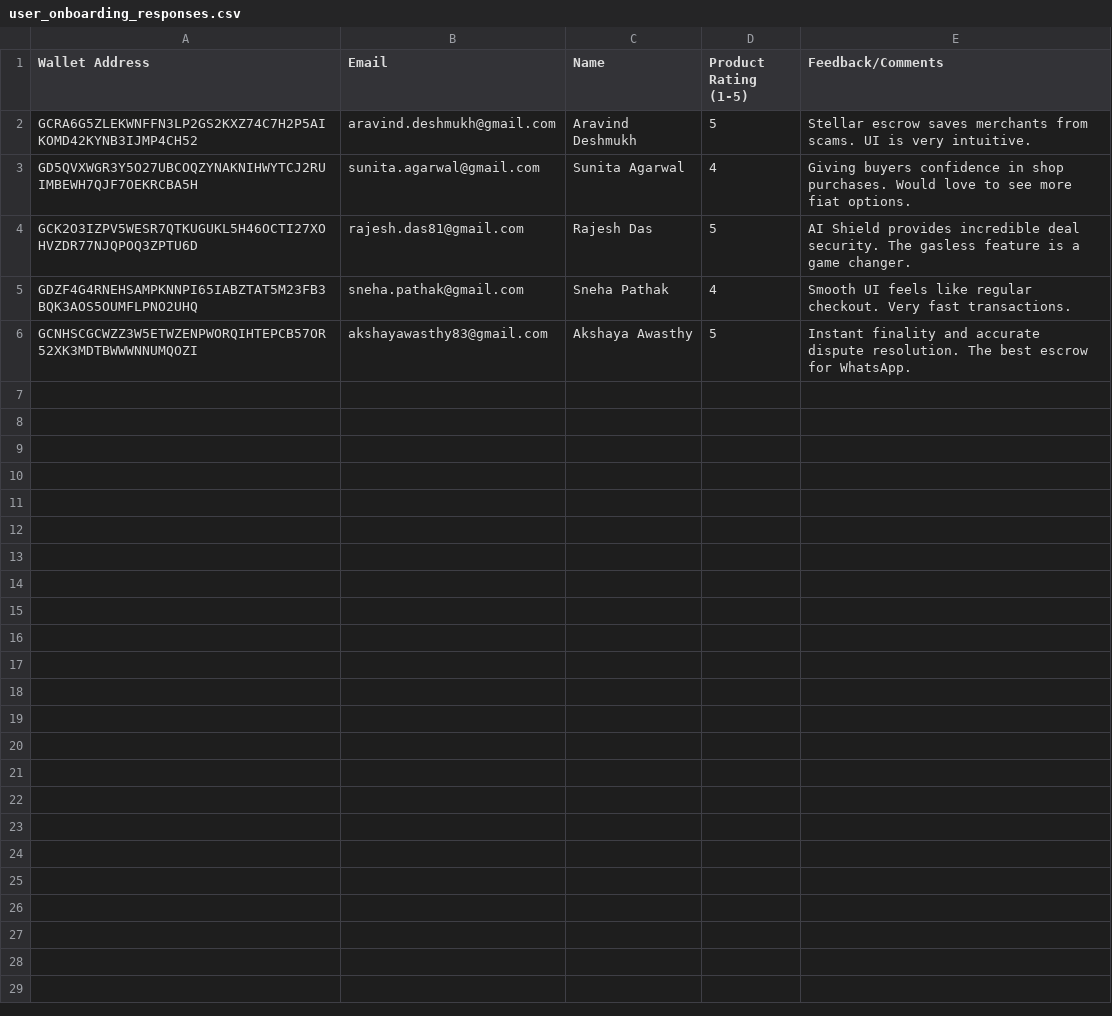
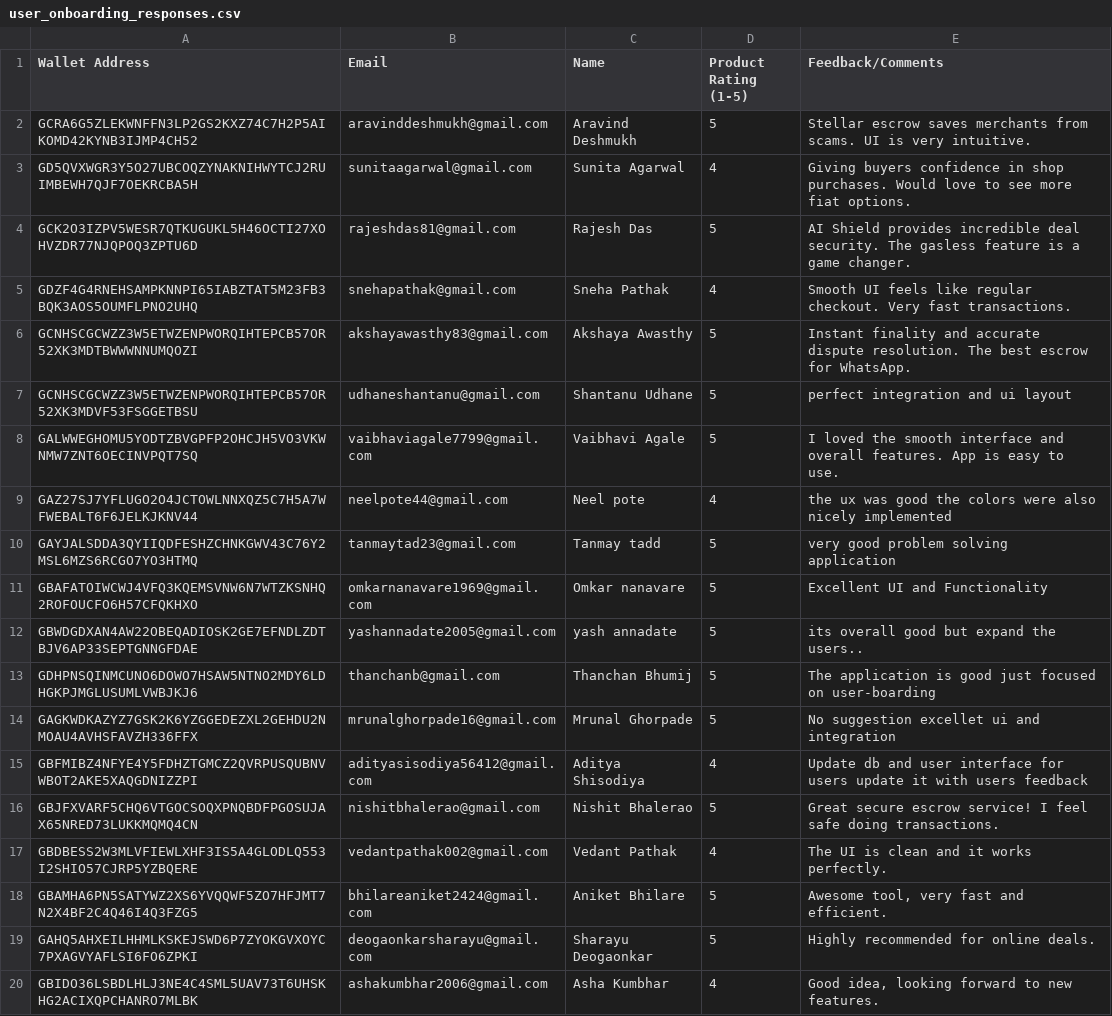
Before and after one commit to Shantanu112-bd/safe_deal, a CSV file: user_onboarding_responses.csv, drawn as a sheet; only a part is shown; the diff covers the shown part only.

```diff
--- a/user_onboarding_responses.csv
+++ b/user_onboarding_responses.csv
@@ -1,6 +1,20 @@
 Wallet Address,Email,Name,Product Rating (1-5),Feedback/Comments
-GCRA6G5ZLEKWNFFN3LP2GS2KXZ74C7H2P5AIKOMD42KYNB3IJMP4CH52,aravind.deshmukh@gmail.com,Aravind Deshmukh,5,"Stellar escrow saves merchants from scams. UI is very intuitive."
-GD5QVXWGR3Y5O27UBCOQZYNAKNIHWYTCJ2RUIMBEWH7QJF7OEKRCBA5H,sunita.agarwal@gmail.com,Sunita Agarwal,4,"Giving buyers confidence in shop purchases. Would love to see more fiat options."
-GCK2O3IZPV5WESR7QTKUGUKL5H46OCTI27XOHVZDR77NJQPOQ3ZPTU6D,rajesh.das81@gmail.com,Rajesh Das,5,"AI Shield provides incredible deal security. The gasless feature is a game changer."
-GDZF4G4RNEHSAMPKNNPI65IABZTAT5M23FB3BQK3AOS5OUMFLPNO2UHQ,sneha.pathak@gmail.com,Sneha Pathak,4,"Smooth UI feels like regular checkout. Very fast transactions."
+GCRA6G5ZLEKWNFFN3LP2GS2KXZ74C7H2P5AIKOMD42KYNB3IJMP4CH52,aravinddeshmukh@gmail.com,Aravind Deshmukh,5,"Stellar escrow saves merchants from scams. UI is very intuitive."
+GD5QVXWGR3Y5O27UBCOQZYNAKNIHWYTCJ2RUIMBEWH7QJF7OEKRCBA5H,sunitaagarwal@gmail.com,Sunita Agarwal,4,"Giving buyers confidence in shop purchases. Would love to see more fiat options."
+GCK2O3IZPV5WESR7QTKUGUKL5H46OCTI27XOHVZDR77NJQPOQ3ZPTU6D,rajeshdas81@gmail.com,Rajesh Das,5,"AI Shield provides incredible deal security. The gasless feature is a game changer."
+GDZF4G4RNEHSAMPKNNPI65IABZTAT5M23FB3BQK3AOS5OUMFLPNO2UHQ,snehapathak@gmail.com,Sneha Pathak,4,"Smooth UI feels like regular checkout. Very fast transactions."
 GCNHSCGCWZZ3W5ETWZENPWORQIHTEPCB57OR52XK3MDTBWWWNNUMQOZI,akshayawasthy83@gmail.com,Akshaya Awasthy,5,"Instant finality and accurate dispute resolution. The best escrow for WhatsApp."
+GCNHSCGCWZZ3W5ETWZENPWORQIHTEPCB57OR52XK3MDVF53FSGGETBSU,udhaneshantanu@gmail.com,Shantanu Udhane,5,"perfect integration and ui layout"
+GALWWEGHOMU5YODTZBVGPFP2OHCJH5VO3VKWNMW7ZNT6OECINVPQT7SQ,vaibhaviagale7799@gmail.com,Vaibhavi Agale,5,"I loved the smooth interface and overall features. App is easy to use."
+GAZ27SJ7YFLUGO2O4JCTOWLNNXQZ5C7H5A7WFWEBALT6F6JELKJKNV44,neelpote44@gmail.com,Neel pote,4,"the ux was good the colors were also nicely implemented"
+GAYJALSDDA3QYIIQDFESHZCHNKGWV43C76Y2MSL6MZS6RCGO7YO3HTMQ,tanmaytad23@gmail.com,Tanmay tadd,5,"very good problem solving application"
+GBAFATOIWCWJ4VFQ3KQEMSVNW6N7WTZKSNHQ2ROFOUCFO6H57CFQKHXO,omkarnanavare1969@gmail.com,Omkar nanavare,5,"Excellent UI and Functionality "
+GBWDGDXAN4AW22OBEQADIOSK2GE7EFNDLZDTBJV6AP33SEPTGNNGFDAE,yashannadate2005@gmail.com,yash annadate,5,"its overall good but expand the users.."
+GDHPNSQINMCUNO6DOWO7HSAW5NTNO2MDY6LDHGKPJMGLUSUMLVWBJKJ6,thanchanb@gmail.com,Thanchan Bhumij,5,"The application is good just focused on user-boarding"
+GAGKWDKAZYZ7GSK2K6YZGGEDEZXL2GEHDU2NMOAU4AVHSFAVZH336FFX,mrunalghorpade16@gmail.com,Mrunal Ghorpade,5,"No suggestion excellet ui and integration"
+GBFMIBZ4NFYE4Y5FDHZTGMCZ2QVRPUSQUBNVWBOT2AKE5XAQGDNIZZPI,adityasisodiya56412@gmail.com,Aditya Shisodiya,4,"Update db and user interface for users update it with users feedback"
+GBJFXVARF5CHQ6VTGOCSOQXPNQBDFPGOSUJAX65NRED73LUKKMQMQ4CN,nishitbhalerao@gmail.com,Nishit Bhalerao,5,"Great secure escrow service! I feel safe doing transactions."
+GBDBESS2W3MLVFIEWLXHF3IS5A4GLODLQ553I2SHIO57CJRP5YZBQERE,vedantpathak002@gmail.com,Vedant Pathak,4,"The UI is clean and it works perfectly."
+GBAMHA6PN5SATYWZ2XS6YVQQWF5ZO7HFJMT7N2X4BF2C4Q46I4Q3FZG5,bhilareaniket2424@gmail.com,Aniket Bhilare,5,"Awesome tool, very fast and efficient."
+GAHQ5AHXEILHHMLKSKEJSWD6P7ZYOKGVXOYC7PXAGVYAFLSI6FO6ZPKI,deogaonkarsharayu@gmail.com,Sharayu Deogaonkar,5,"Highly recommended for online deals."
+GBIDO36LSBDLHLJ3NE4C4SML5UAV73T6UHSKHG2ACIXQPCHANRO7MLBK,ashakumbhar2006@gmail.com,Asha Kumbhar,4,"Good idea, looking forward to new features."
```
Also changed, not shown: 11 added rows elsewhere in this file, 3 other files.
